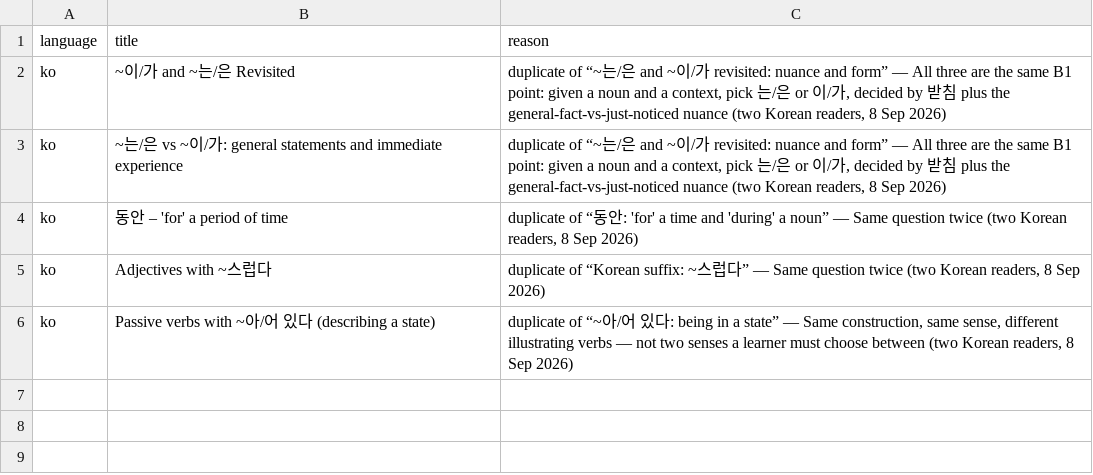
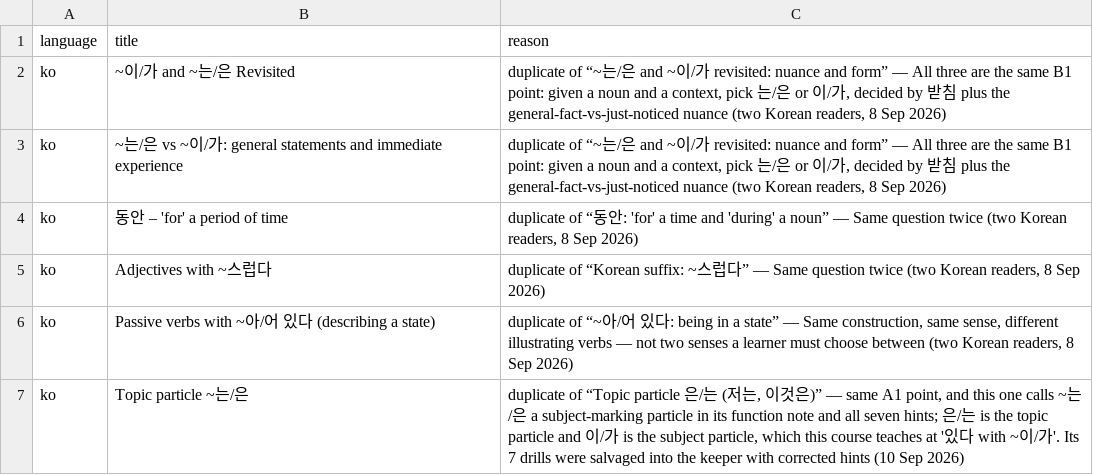
Before and after one commit to CorneliuSmith/polyglot-srs, a TSV file: data/grammar_exclusions.tsv, drawn as a sheet.

```diff
--- a/data/grammar_exclusions.tsv
+++ b/data/grammar_exclusions.tsv
@@ -6 +6,2 @@ ko	Adjectives with ~스럽다	duplicate of “Korean suffix: ~스럽다” — S
 ko	Passive verbs with ~아/어 있다 (describing a state)	duplicate of “~아/어 있다: being in a state” — Same construction, same sense, different illustrating verbs — not two senses a learner must choose between (two Korean readers, 8 Sep 2026)
+ko	Topic particle ~는/은	duplicate of “Topic particle 은/는 (저는, 이것은)” — same A1 point, and this one calls ~는/은 a subject-marking particle in its function note and all seven hints; 은/는 is the topic particle and 이/가 is the subject particle, which this course teaches at '있다 with ~이/가'. Its 7 drills were salvaged into the keeper with corrected hints (10 Sep 2026)
```
Also changed, not shown: 5 other files.
